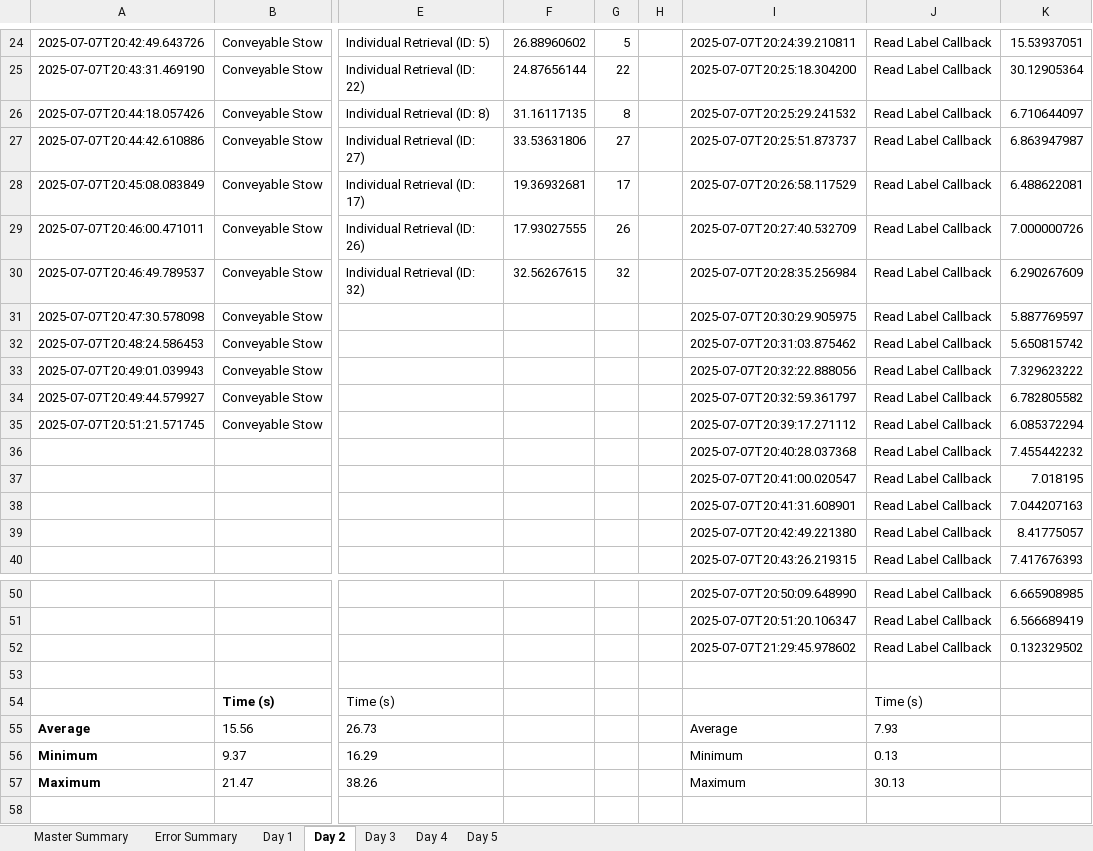
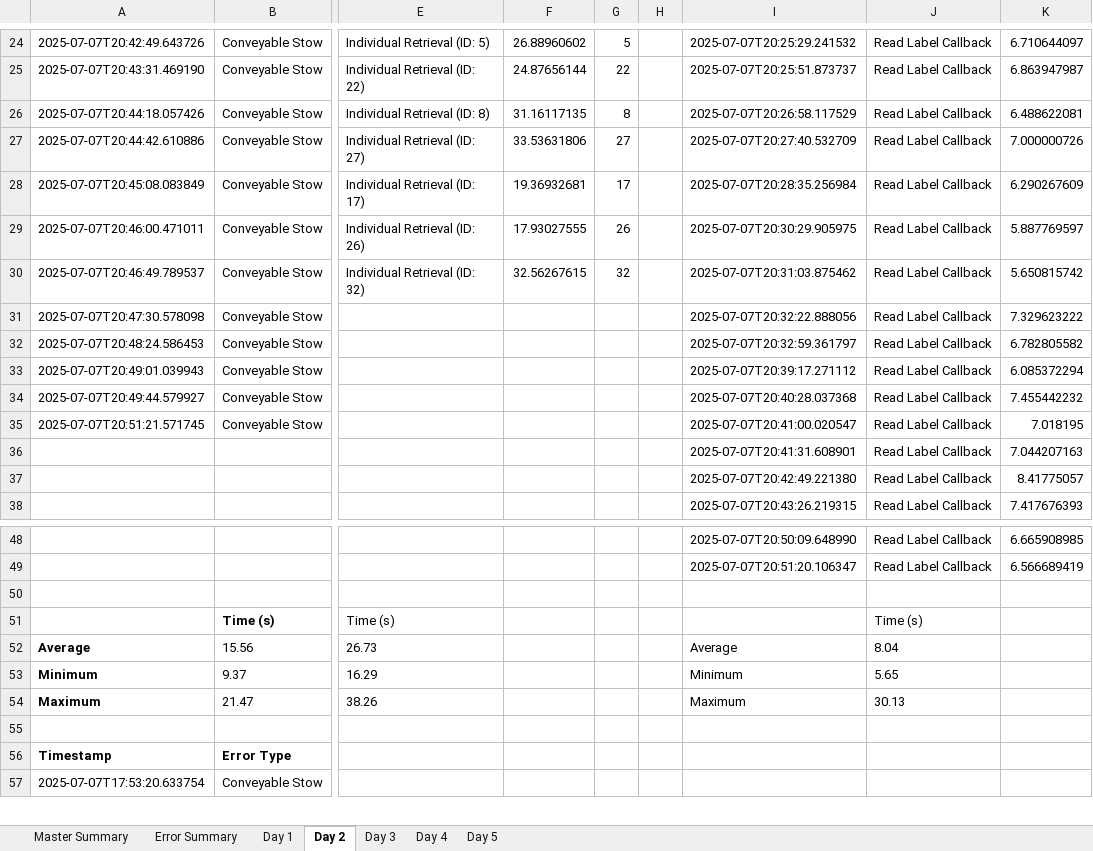
Before and after one commit to scramer27/cargo-dashboard, an Excel workbook: master_report.xlsx, sheet Day 2, drawn as a sheet; only a part is shown, gaps mark what is left out; the shorter side is filled out with more unchanged rows; values as stored, in another font and other column widths than the file's, no borders; charts and pictures not drawn; removed rows and columns are numbered as before the commit, all else as after; rows hold the shown columns only; the diff covers the shown part only; the diff names each change by its address in the sheet, - before the commit and + after, or states it on an @@ line.

```diff
--- a/master_report.xlsx (sheet Day 2)
+++ b/master_report.xlsx (sheet Day 2)
-I24: 2025-07-07T20:24:39.210811
+I24: 2025-07-07T20:25:29.241532
-K24: 15.53937051
+K24: 6.710644097
-I25: 2025-07-07T20:25:18.304200
+I25: 2025-07-07T20:25:51.873737
-K25: 30.12905364
+K25: 6.863947987
-I26: 2025-07-07T20:25:29.241532
+I26: 2025-07-07T20:26:58.117529
-K26: 6.710644097
+K26: 6.488622081
-I27: 2025-07-07T20:25:51.873737
+I27: 2025-07-07T20:27:40.532709
-K27: 6.863947987
+K27: 7.000000726
-I28: 2025-07-07T20:26:58.117529
+I28: 2025-07-07T20:28:35.256984
-K28: 6.488622081
+K28: 6.290267609
-I29: 2025-07-07T20:27:40.532709
+I29: 2025-07-07T20:30:29.905975
-K29: 7.000000726
+K29: 5.887769597
-I30: 2025-07-07T20:28:35.256984
+I30: 2025-07-07T20:31:03.875462
-K30: 6.290267609
+K30: 5.650815742
-I31: 2025-07-07T20:30:29.905975
+I31: 2025-07-07T20:32:22.888056
-K31: 5.887769597
+K31: 7.329623222
-I32: 2025-07-07T20:31:03.875462
+I32: 2025-07-07T20:32:59.361797
-K32: 5.650815742
+K32: 6.782805582
-I33: 2025-07-07T20:32:22.888056
+I33: 2025-07-07T20:39:17.271112
-K33: 7.329623222
+K33: 6.085372294
-I34: 2025-07-07T20:32:59.361797
+I34: 2025-07-07T20:40:28.037368
-K34: 6.782805582
+K34: 7.455442232
-I35: 2025-07-07T20:39:17.271112
+I35: 2025-07-07T20:41:00.020547
-K35: 6.085372294
+K35: 7.018195
-row 36:  |  |  |  |  |  | 2025-07-07T20:40:28.037368 | Read Label Callback | 7.455442232
-row 37:  |  |  |  |  |  | 2025-07-07T20:41:00.020547 | Read Label Callback | 7.018195
-row 52:  |  |  |  |  |  | 2025-07-07T21:29:45.978602 | Read Label Callback | 0.132329502
-J52: 7.93
+J52: 8.04
-J53: 0.13
+J53: 5.65
```
Also changed, not shown: 4 added rows, 4 removed rows and 38 edited cells elsewhere in this sheet, sheet Day 5, sheet Day 1, sheet Day 4, sheet Master Summary, sheet Day 3, charts or pictures.
